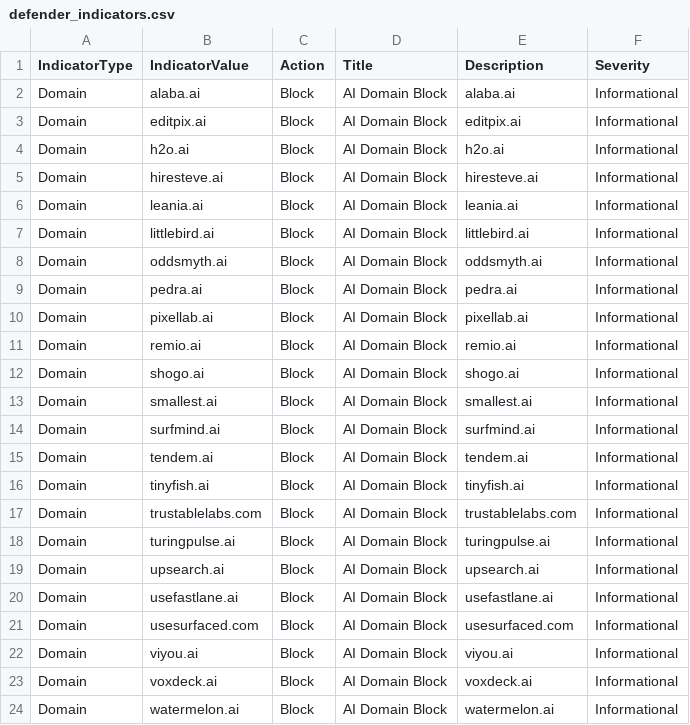
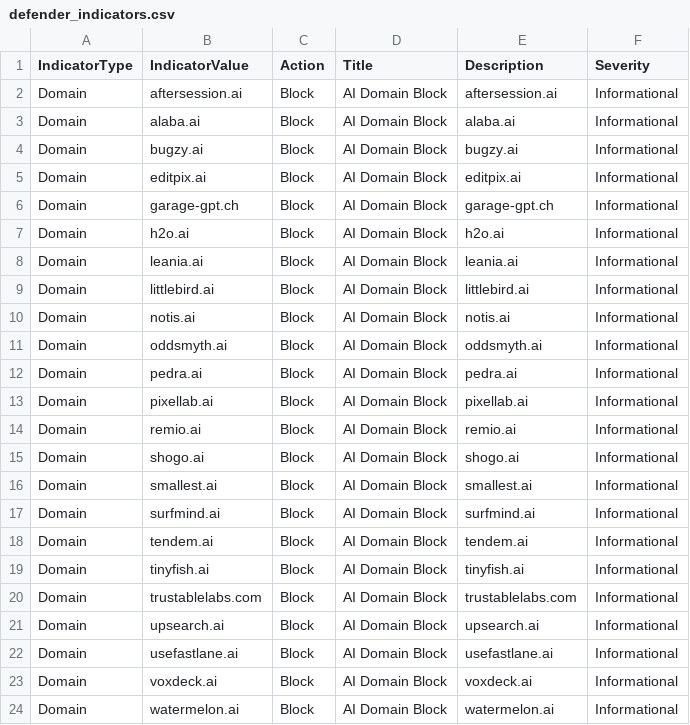
Before and after one commit to koensmink/AI-services-blockfeed-harvester, a CSV file: output/defender_indicators.csv, drawn as a sheet; only a part is shown.

```diff
--- a/output/defender_indicators.csv
+++ b/output/defender_indicators.csv
@@ -1,8 +1,11 @@
 IndicatorType,IndicatorValue,Action,Title,Description,Severity
+Domain,aftersession.ai,Block,AI Domain Block,aftersession.ai,Informational
 Domain,alaba.ai,Block,AI Domain Block,alaba.ai,Informational
+Domain,bugzy.ai,Block,AI Domain Block,bugzy.ai,Informational
 Domain,editpix.ai,Block,AI Domain Block,editpix.ai,Informational
+Domain,garage-gpt.ch,Block,AI Domain Block,garage-gpt.ch,Informational
 Domain,h2o.ai,Block,AI Domain Block,h2o.ai,Informational
-Domain,hiresteve.ai,Block,AI Domain Block,hiresteve.ai,Informational
 Domain,leania.ai,Block,AI Domain Block,leania.ai,Informational
 Domain,littlebird.ai,Block,AI Domain Block,littlebird.ai,Informational
+Domain,notis.ai,Block,AI Domain Block,notis.ai,Informational
 Domain,oddsmyth.ai,Block,AI Domain Block,oddsmyth.ai,Informational
@@ -17,7 +20,4 @@ Domain,tinyfish.ai,Block,AI Domain Block,tinyfish.ai,Informational
 Domain,trustablelabs.com,Block,AI Domain Block,trustablelabs.com,Informational
-Domain,turingpulse.ai,Block,AI Domain Block,turingpulse.ai,Informational
 Domain,upsearch.ai,Block,AI Domain Block,upsearch.ai,Informational
 Domain,usefastlane.ai,Block,AI Domain Block,usefastlane.ai,Informational
-Domain,usesurfaced.com,Block,AI Domain Block,usesurfaced.com,Informational
-Domain,viyou.ai,Block,AI Domain Block,viyou.ai,Informational
 Domain,voxdeck.ai,Block,AI Domain Block,voxdeck.ai,Informational
```
Also changed, not shown: 5 other files.
